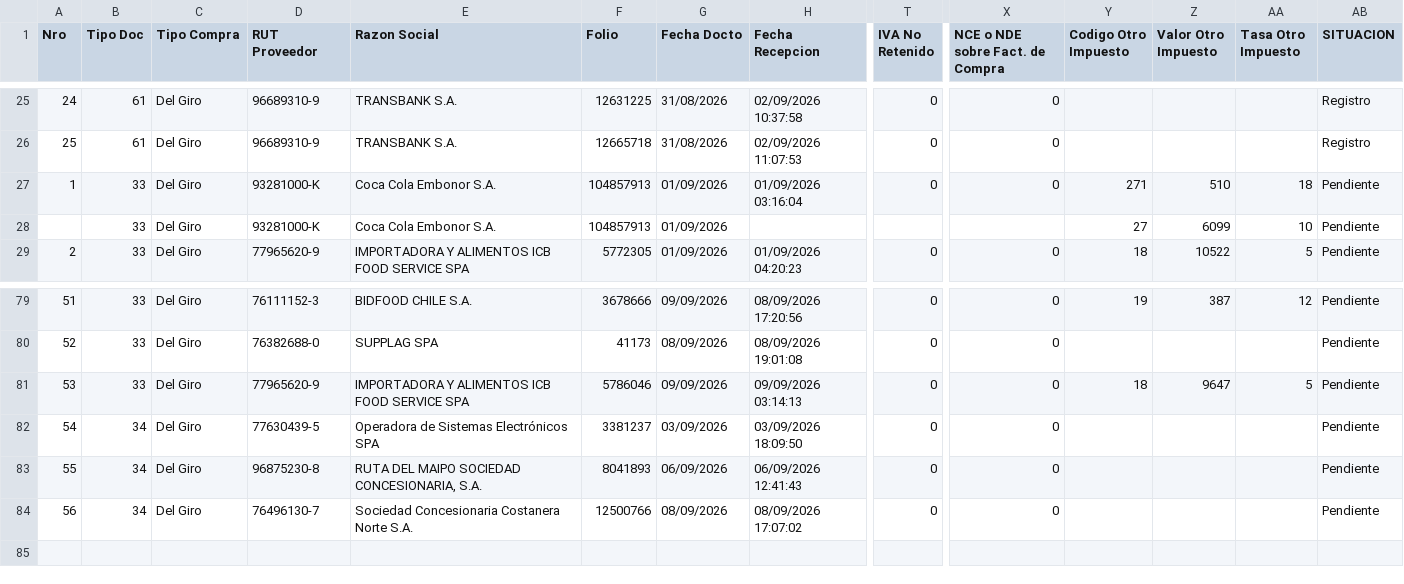
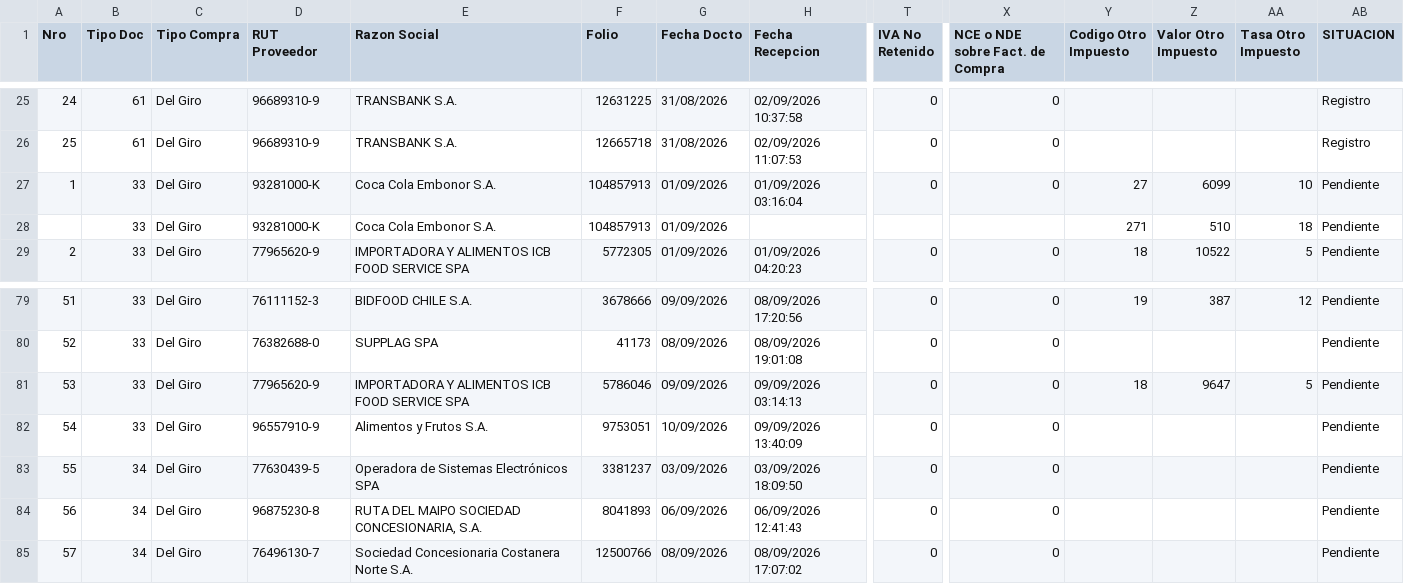
Before and after one commit to nicolasanavalon/sii-dte, a CSV file: data/202609.csv, drawn as a sheet; only a part is shown, gaps mark what is left out; addresses are those after the commit; rows hold the shown columns only; the diff names each change by its address in the sheet, - before the commit and + after, or states it on an @@ line.

```diff
--- a/data/202609.csv
+++ b/data/202609.csv
-Y27 (Codigo Otro Impuesto): 271
+Y27 (Codigo Otro Impuesto): 27
-Z27 (Valor Otro Impuesto): 510
+Z27 (Valor Otro Impuesto): 6099
-AA27 (Tasa Otro Impuesto): 18
+AA27 (Tasa Otro Impuesto): 10
-Y28 (Codigo Otro Impuesto): 27
+Y28 (Codigo Otro Impuesto): 271
-Z28 (Valor Otro Impuesto): 6099
+Z28 (Valor Otro Impuesto): 510
-AA28 (Tasa Otro Impuesto): 10
+AA28 (Tasa Otro Impuesto): 18
+row 82: 54 | 33 | Del Giro | 96557910-9 | Alimentos y Frutos S.A. | 9753051 | 10/09/2026 | 09/09/2026 13:40:09 | 0 | 0 |  |  |  | Pendiente
@@ column A (Nro) renumbered from row 83 down @@
```
Also changed, not shown: 1 other file.
